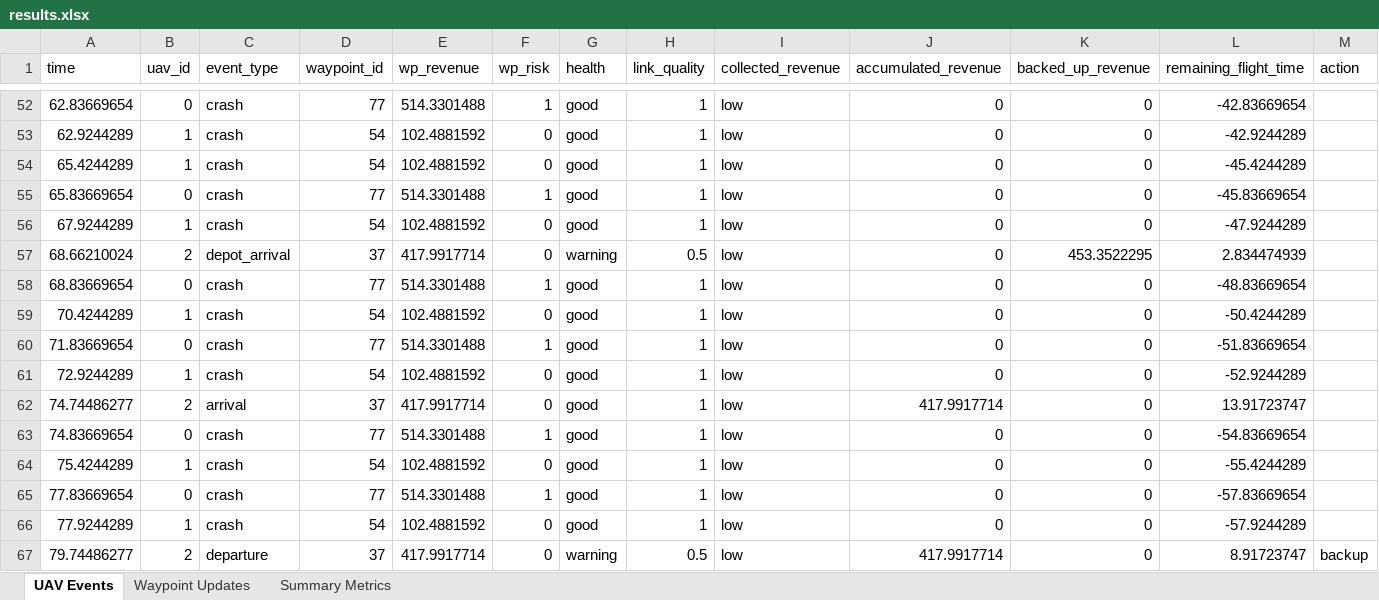
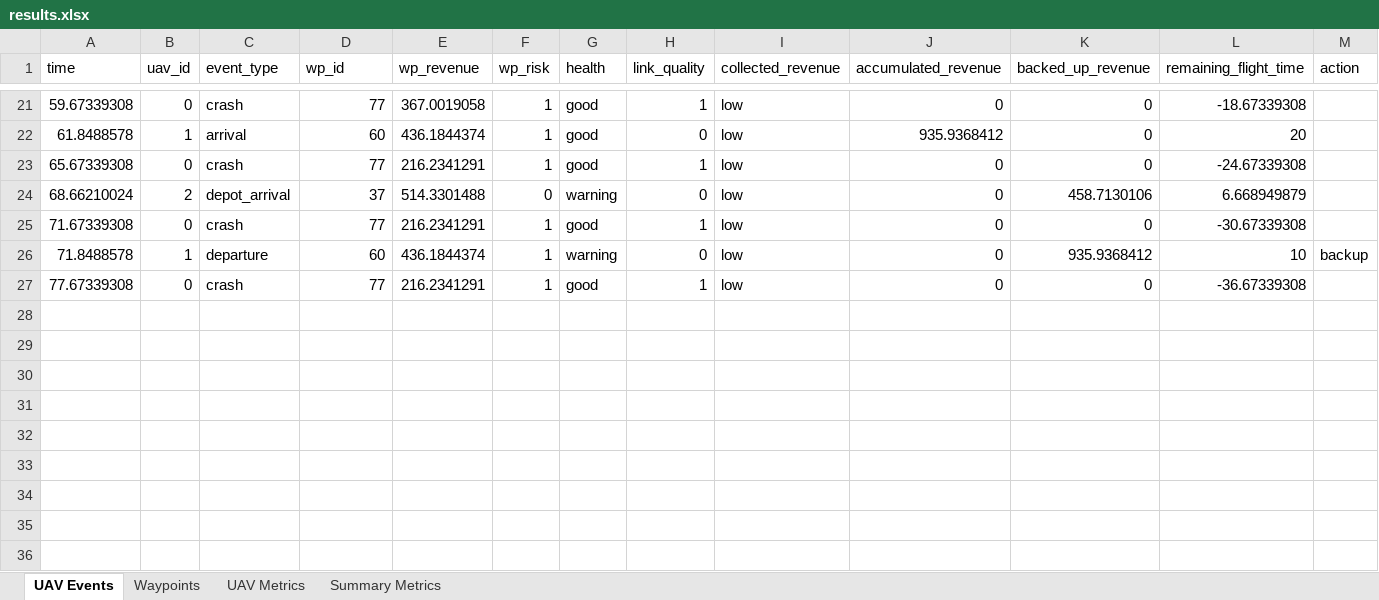
Before and after one commit to thaisclxt/crash-aware-data-recovery, an Excel workbook: output/results.xlsx, sheet UAV Events, drawn as a sheet; only a part is shown, gaps mark what is left out; values as stored, in another font and other column widths than the file's, no borders; removed rows and columns are numbered as before the commit, all else as after; the diff covers the shown part only; the diff names each change by its address in the sheet, - before the commit and + after, or states it on an @@ line.

Commit message:
include uav metrics in the excel

```diff
--- a/output/results.xlsx (sheet UAV Events)
+++ b/output/results.xlsx (sheet UAV Events)
-sheet tab: Waypoint Updates
+sheet tab: Waypoints
+sheet tab: UAV Metrics
-D1: waypoint_id
+D1: wp_id
-A21 (time): 62.83669654
+A21 (time): 59.67339308
-E21 (wp_revenue): 514.3301488
+E21 (wp_revenue): 367.0019058
-L21 (remaining_flight_time): -42.83669654
+L21 (remaining_flight_time): -18.67339308
-row 53: 62.9244289 | 1 | crash | 54 | 102.4881592 | 0 | good | 1 | low | 0 | 0 | -42.9244289
-row 54: 65.4244289 | 1 | crash | 54 | 102.4881592 | 0 | good | 1 | low | 0 | 0 | -45.4244289
+row 22: 61.8488578 | 1 | arrival | 60 | 436.1844374 | 1 | good | 0 | low | 935.9368412 | 0 | 20
-A23 (time): 65.83669654
+A23 (time): 65.67339308
-E23 (wp_revenue): 514.3301488
+E23 (wp_revenue): 216.2341291
-L23 (remaining_flight_time): -45.83669654
+L23 (remaining_flight_time): -24.67339308
-row 56: 67.9244289 | 1 | crash | 54 | 102.4881592 | 0 | good | 1 | low | 0 | 0 | -47.9244289
-E24 (wp_revenue): 417.9917714
+E24 (wp_revenue): 514.3301488
-H24 (link_quality): 0.5
+H24 (link_quality): 0
-K24 (backed_up_revenue): 453.3522295
+K24 (backed_up_revenue): 458.7130106
-L24 (remaining_flight_time): 2.834474939
+L24 (remaining_flight_time): 6.668949879
-A25 (time): 68.83669654
+A25 (time): 71.67339308
-E25 (wp_revenue): 514.3301488
+E25 (wp_revenue): 216.2341291
-L25 (remaining_flight_time): -48.83669654
+L25 (remaining_flight_time): -30.67339308
-row 59: 70.4244289 | 1 | crash | 54 | 102.4881592 | 0 | good | 1 | low | 0 | 0 | -50.4244289
-row 60: 71.83669654 | 0 | crash | 77 | 514.3301488 | 1 | good | 1 | low | 0 | 0 | -51.83669654
-row 61: 72.9244289 | 1 | crash | 54 | 102.4881592 | 0 | good | 1 | low | 0 | 0 | -52.9244289
-row 62: 74.74486277 | 2 | arrival | 37 | 417.9917714 | 0 | good | 1 | low | 417.9917714 | 0 | 13.91723747
-row 63: 74.83669654 | 0 | crash | 77 | 514.3301488 | 1 | good | 1 | low | 0 | 0 | -54.83669654
-row 64: 75.4244289 | 1 | crash | 54 | 102.4881592 | 0 | good | 1 | low | 0 | 0 | -55.4244289
+row 26: 71.8488578 | 1 | departure | 60 | 436.1844374 | 1 | warning | 0 | low | 0 | 935.9368412 | 10 | backup
-A27 (time): 77.83669654
+A27 (time): 77.67339308
-E27 (wp_revenue): 514.3301488
+E27 (wp_revenue): 216.2341291
-L27 (remaining_flight_time): -57.83669654
+L27 (remaining_flight_time): -36.67339308
-row 66: 77.9244289 | 1 | crash | 54 | 102.4881592 | 0 | good | 1 | low | 0 | 0 | -57.9244289
-row 67: 79.74486277 | 2 | departure | 37 | 417.9917714 | 0 | warning | 0.5 | low | 417.9917714 | 0 | 8.91723747 | backup
```
Also changed, not shown: 8 added rows, 39 removed rows and 45 edited cells elsewhere in this sheet, sheet Waypoints, sheet Summary Metrics, 9 other files.
